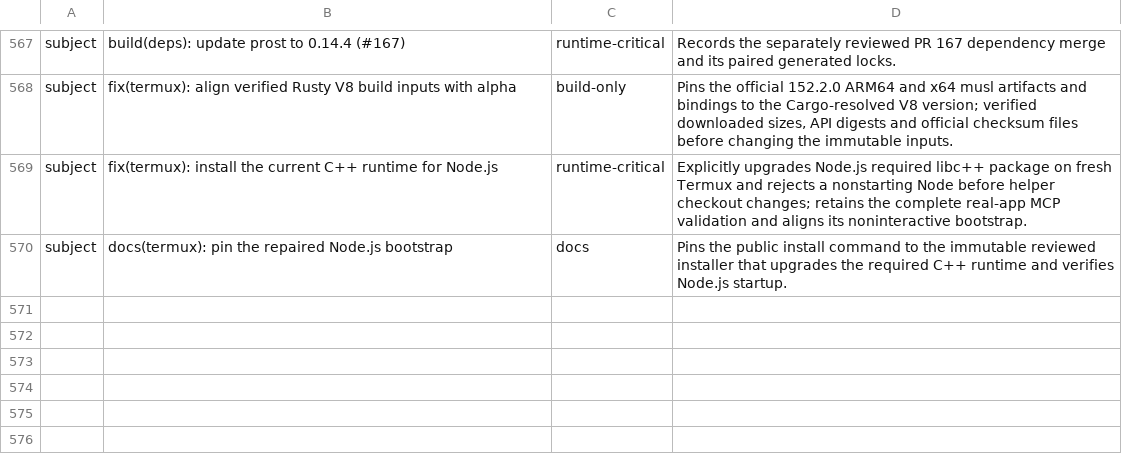
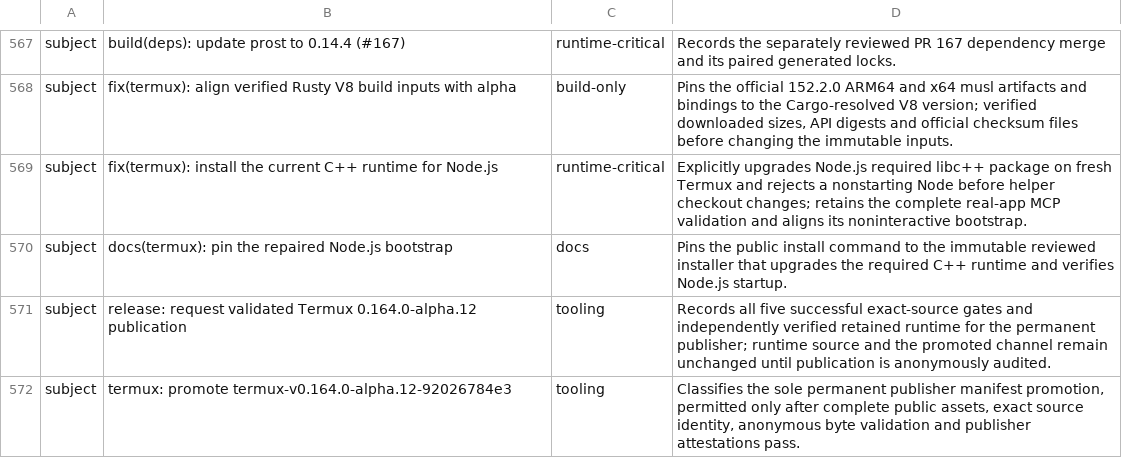
Before and after one commit to Kbediako/codex-termux-pocket, a TSV file: scripts/termux/patch_audit.tsv, drawn as a sheet; only a part is shown, gaps mark what is left out; the diff names each change by its address in the sheet, - before the commit and + after, or states it on an @@ line.

Commit message:
release: request validated Termux 0.164.0-alpha.12 publication
Record five successful exact-source gates and independently verified production bytes. The permanent publisher remains the sole writer of public assets and the updater manifest.

```diff
--- a/scripts/termux/patch_audit.tsv
+++ b/scripts/termux/patch_audit.tsv
+row 571: subject | release: request validated Termux 0.164.0-alpha.12 publication | tooling | Records all five successful exact-source gates and independently verified retained runtime for the permanent publisher; runtime source and the promoted channel remain unchanged until publication is anonymously audited.
+row 572: subject | termux: promote termux-v0.164.0-alpha.12-92026784e3 | tooling | Classifies the sole permanent publisher manifest promotion, permitted only after complete public assets, exact source identity, anonymous byte validation and publisher attestations pass.
```
Also changed, not shown: 1 other file.
